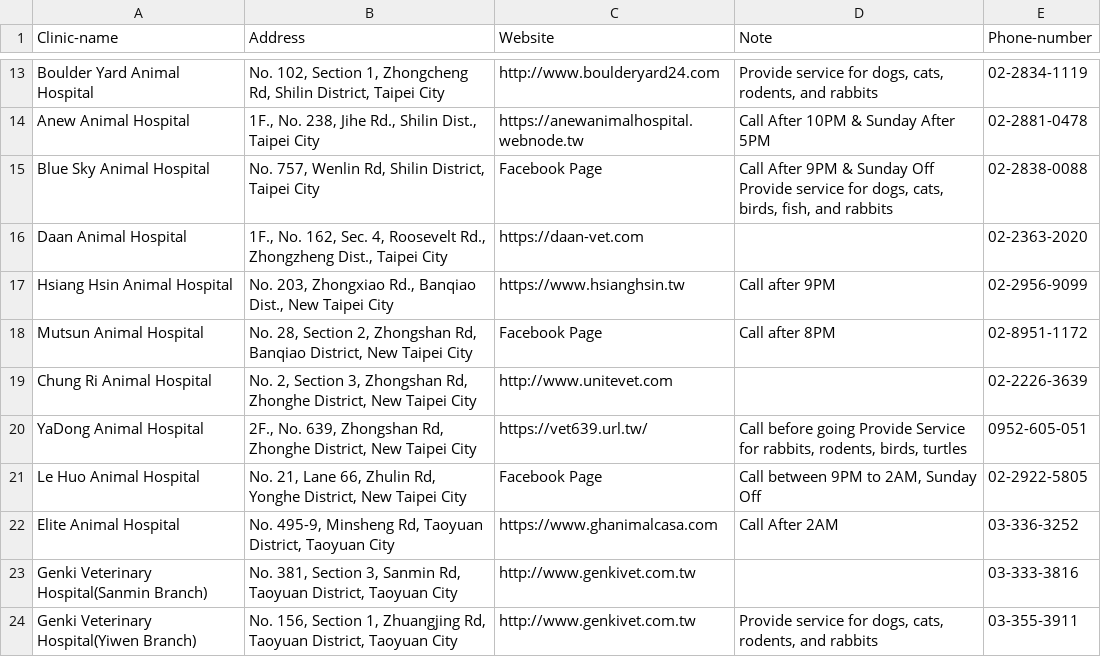
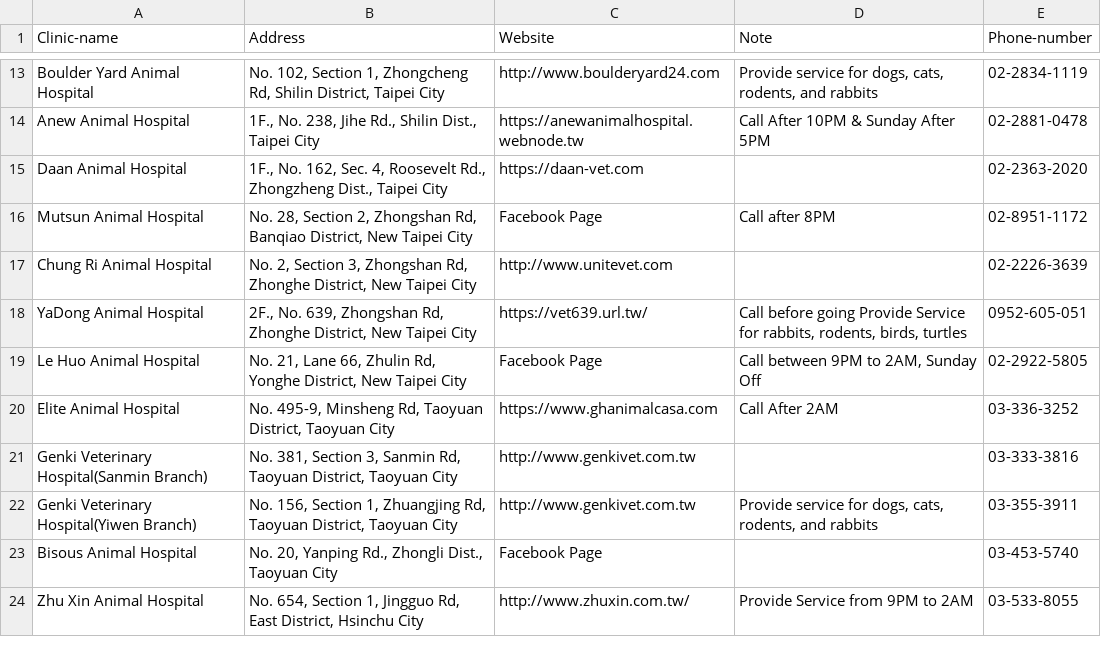
Before and after one commit to Ru960413/24HR-vet-clinic-route-planner, a CSV file: csv/details-en-updated.csv, drawn as a sheet; only a part is shown, gaps mark what is left out; the shorter side is filled out with more unchanged rows; the diff names each change by its address in the sheet, - before the commit and + after, or states it on an @@ line.

Commit message:
Update vet clinics info

```diff
--- a/csv/details-en-updated.csv
+++ b/csv/details-en-updated.csv
-row 15: Blue Sky Animal Hospital | No. 757, Wenlin Rd, Shilin District, Taipei City | Facebook Page | Call After 9PM & Sunday Off Provide service for dogs, cats, birds, fish, and rabbits | 02-2838-0088
-row 17: Hsiang Hsin Animal Hospital | No. 203, Zhongxiao Rd., Banqiao Dist., New Taipei City | https://www.hsianghsin.tw | Call after 9PM | 02-2956-9099
```
Also changed, not shown: csv/details-zh-updated.csv, 7 other files.
